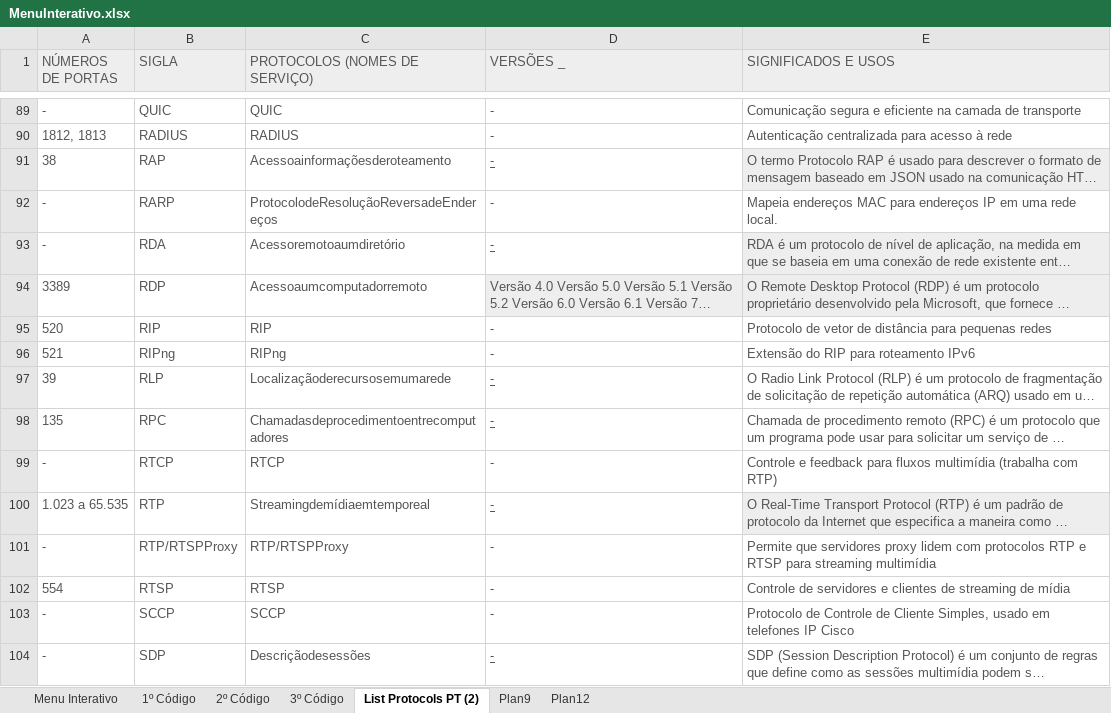
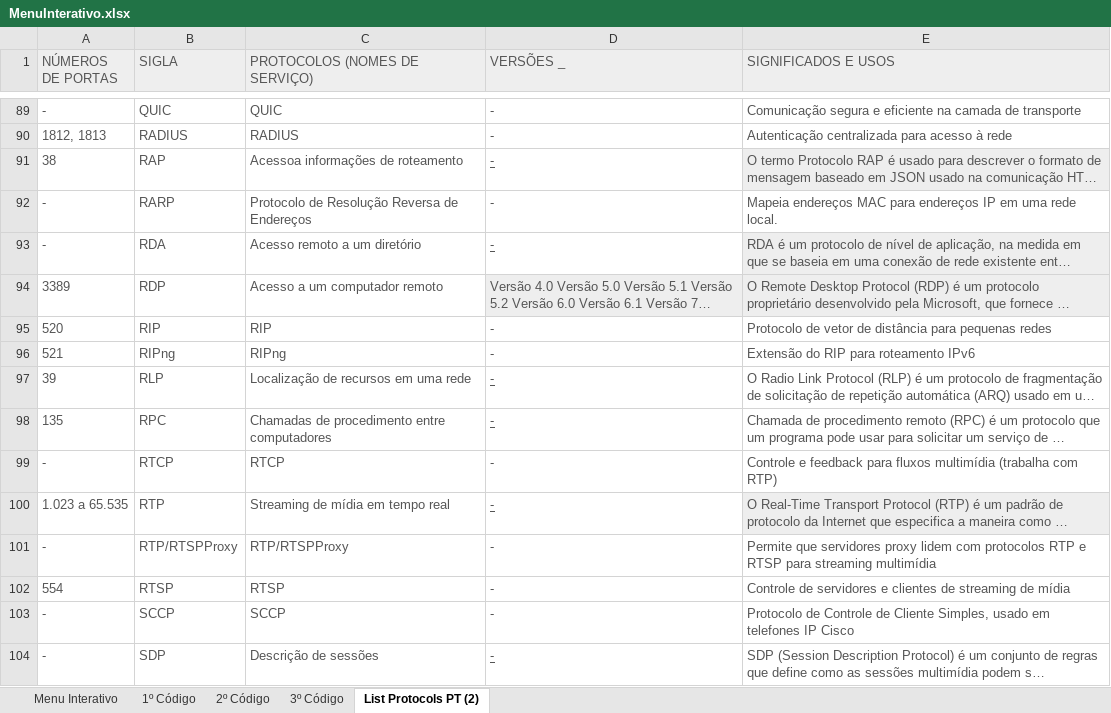
Before and after one commit to marciomaia2020/portifolioDoMaia, an Excel workbook: MenuInterativo.xlsx, sheet List Protocols PT (2), drawn as a sheet; only a part is shown, gaps mark what is left out; long unchanged cells end in …; values as stored, in another font and other column widths than the file's, no borders; the diff covers the shown part only; the diff names each change by its address in the sheet, - before the commit and + after, or states it on an @@ line.

```diff
--- a/MenuInterativo.xlsx (sheet List Protocols PT (2))
+++ b/MenuInterativo.xlsx (sheet List Protocols PT (2))
-sheet tab: Plan9
-sheet tab: Plan12
-C91 (PROTOCOLOS (NOMES DE SERVIÇO)): Acessoainformaçõesderoteamento
+C91 (PROTOCOLOS (NOMES DE SERVIÇO)): Acessoa informações de roteamento
-C92 (PROTOCOLOS (NOMES DE SERVIÇO)): ProtocolodeResoluçãoReversadeEndereços
+C92 (PROTOCOLOS (NOMES DE SERVIÇO)): Protocolo de Resolução Reversa de Endereços
-C93 (PROTOCOLOS (NOMES DE SERVIÇO)): Acessoremotoaumdiretório
+C93 (PROTOCOLOS (NOMES DE SERVIÇO)): Acesso remoto a um diretório
-C94 (PROTOCOLOS (NOMES DE SERVIÇO)): Acessoaumcomputadorremoto
+C94 (PROTOCOLOS (NOMES DE SERVIÇO)): Acesso a um computador remoto
-C97 (PROTOCOLOS (NOMES DE SERVIÇO)): Localizaçãoderecursosemumarede
+C97 (PROTOCOLOS (NOMES DE SERVIÇO)): Localização de recursos em uma rede
-C98 (PROTOCOLOS (NOMES DE SERVIÇO)): Chamadasdeprocedimentoentrecomputadores
+C98 (PROTOCOLOS (NOMES DE SERVIÇO)): Chamadas de procedimento entre computadores
-C100 (PROTOCOLOS (NOMES DE SERVIÇO)): Streamingdemídiaemtemporeal
+C100 (PROTOCOLOS (NOMES DE SERVIÇO)): Streaming de mídia em tempo real
-C104 (PROTOCOLOS (NOMES DE SERVIÇO)): Descriçãodesessões
+C104 (PROTOCOLOS (NOMES DE SERVIÇO)): Descrição de sessões
```
Also changed, not shown: 37 edited cells elsewhere in this sheet, sheet 2º Código, sheet 3º Código, sheet 1º Código, formulas that keep their value, 1 other file.
